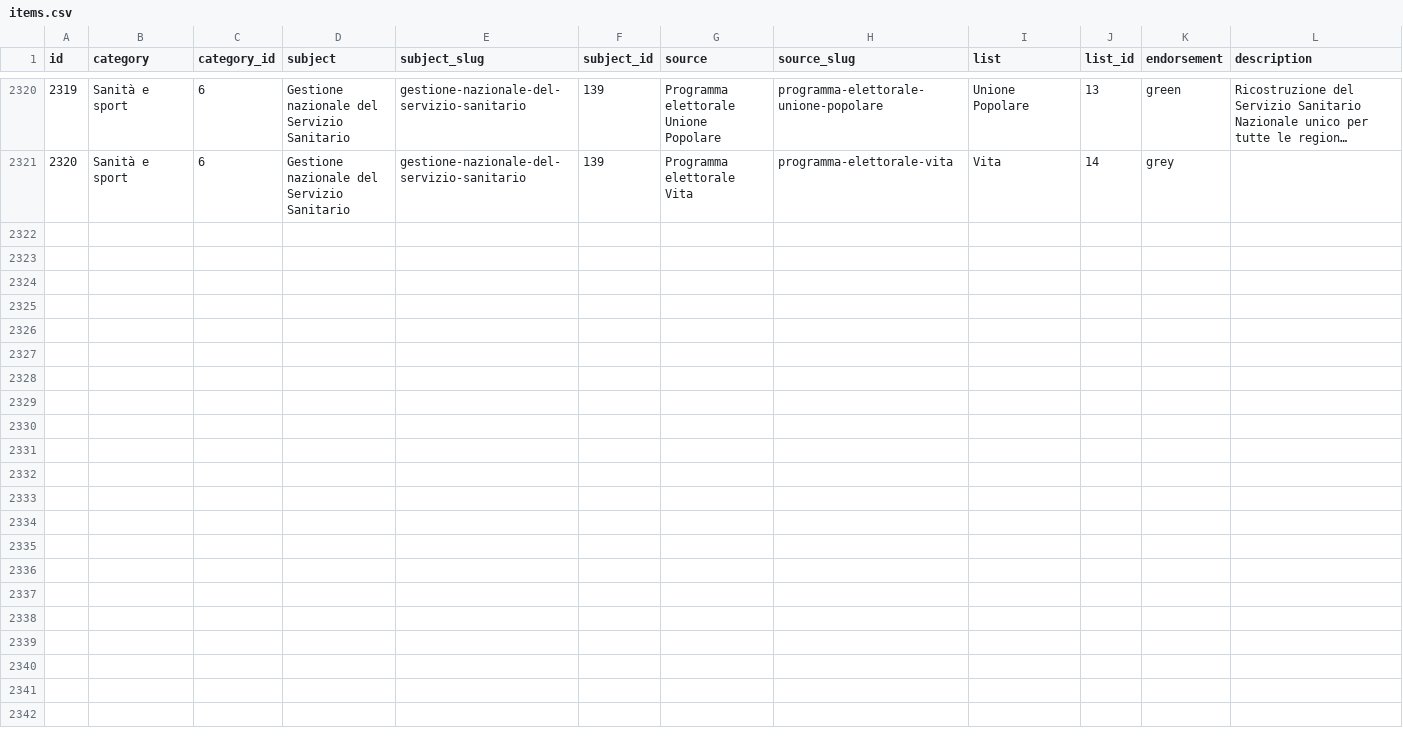
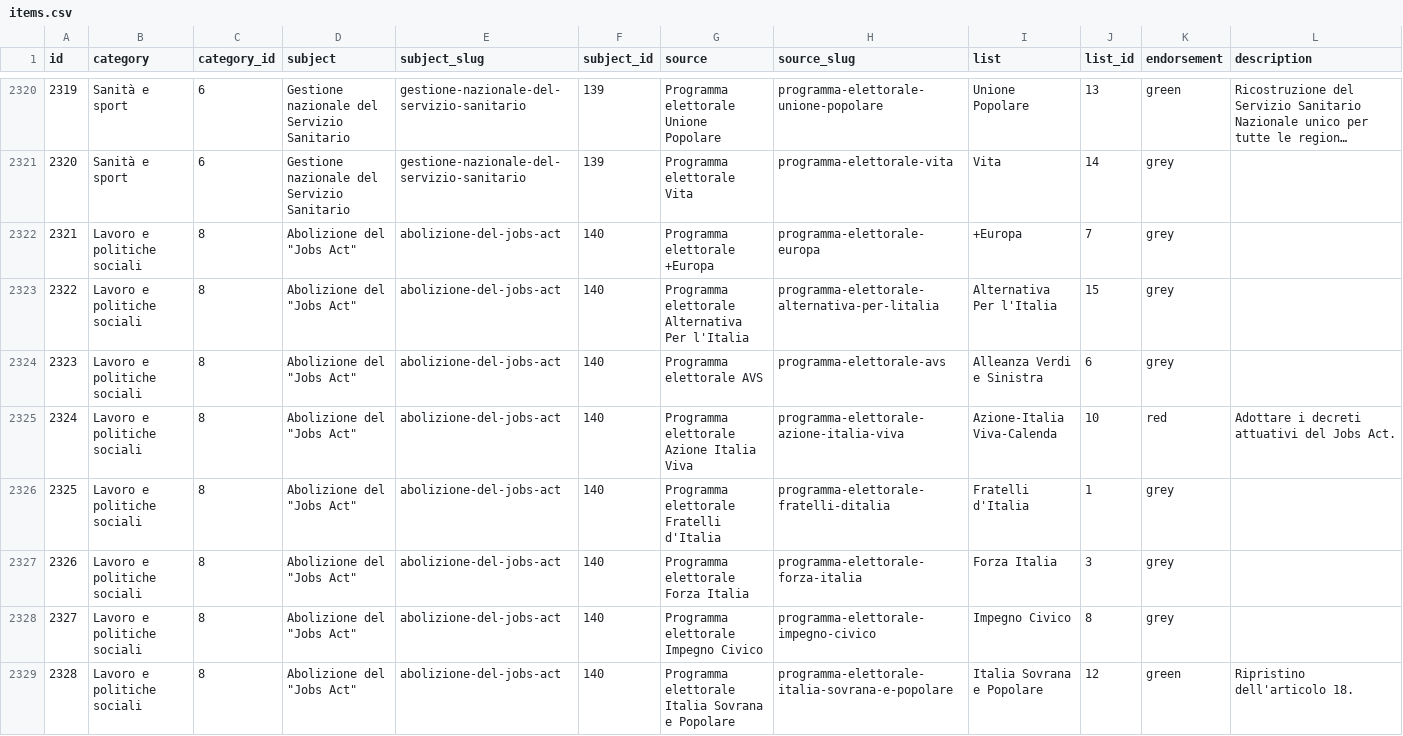
Before and after one commit to indecis-it/data, a CSV file: data/items.csv, drawn as a sheet; only a part is shown, gaps mark what is left out; long unchanged cells end in …; the diff covers the shown part only; the diff names each change by its address in the sheet, - before the commit and + after, or states it on an @@ line.

```diff
--- a/data/items.csv
+++ b/data/items.csv
+row 2322: 2321 | Lavoro e politiche sociali | 8 | Abolizione del "Jobs Act" | abolizione-del-jobs-act | 140 | Programma elettorale +Europa | programma-elettorale-europa | +Europa | 7 | grey
+row 2323: 2322 | Lavoro e politiche sociali | 8 | Abolizione del "Jobs Act" | abolizione-del-jobs-act | 140 | Programma elettorale Alternativa Per l'Italia | programma-elettorale-alternativa-per-litalia | Alternativa Per l'Italia | 15 | grey
+row 2324: 2323 | Lavoro e politiche sociali | 8 | Abolizione del "Jobs Act" | abolizione-del-jobs-act | 140 | Programma elettorale AVS | programma-elettorale-avs | Alleanza Verdi e Sinistra | 6 | grey
+row 2325: 2324 | Lavoro e politiche sociali | 8 | Abolizione del "Jobs Act" | abolizione-del-jobs-act | 140 | Programma elettorale Azione Italia Viva | programma-elettorale-azione-italia-viva | Azione-Italia Viva-Calenda | 10 | red | Adottare i decreti attuativi del Jobs Act.
+row 2326: 2325 | Lavoro e politiche sociali | 8 | Abolizione del "Jobs Act" | abolizione-del-jobs-act | 140 | Programma elettorale Fratelli d'Italia | programma-elettorale-fratelli-ditalia | Fratelli d'Italia | 1 | grey
+row 2327: 2326 | Lavoro e politiche sociali | 8 | Abolizione del "Jobs Act" | abolizione-del-jobs-act | 140 | Programma elettorale Forza Italia | programma-elettorale-forza-italia | Forza Italia | 3 | grey
+row 2328: 2327 | Lavoro e politiche sociali | 8 | Abolizione del "Jobs Act" | abolizione-del-jobs-act | 140 | Programma elettorale Impegno Civico | programma-elettorale-impegno-civico | Impegno Civico | 8 | grey
+row 2329: 2328 | Lavoro e politiche sociali | 8 | Abolizione del "Jobs Act" | abolizione-del-jobs-act | 140 | Programma elettorale Italia Sovrana e Popolare | programma-elettorale-italia-sovrana-e-popolare | Italia Sovrana e Popolare | 12 | green | Ripristino dell'articolo 18.
```
Also changed, not shown: 8 added rows elsewhere in this file, data/glossary.csv, data/relic.csv, 5 other files.
